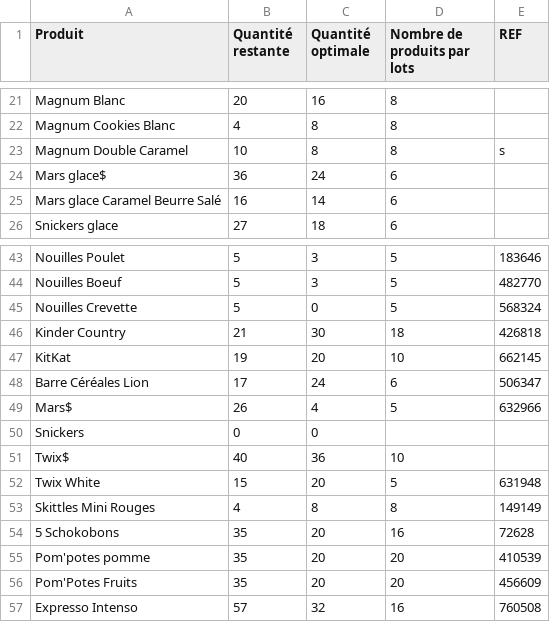
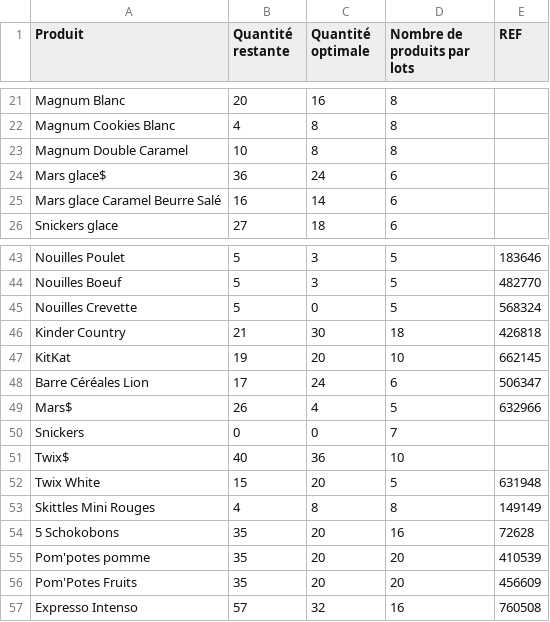
Before and after one commit to BaptTF/ReapproAuto, a CSV file: csv/Inventaire_Auchan.csv, drawn as a sheet; only a part is shown, gaps mark what is left out.

Commit message:
Fix missing quantity for Snickers in inventory

```diff
--- a/csv/Inventaire_Auchan.csv
+++ b/csv/Inventaire_Auchan.csv
@@ -22,3 +22,3 @@ Magnum Blanc,20,16,8,
 Magnum Cookies Blanc,4,8,8,
-Magnum Double Caramel,10,8,8,s
+Magnum Double Caramel,10,8,8,
 Mars glace$,36,24,6,
@@ -49,3 +49,3 @@ Barre Céréales Lion,17,24,6,506347
 Mars$,26,4,5,632966
-Snickers,0,0,
+Snickers,0,0,7,
 Twix$,40,36,10,
```
